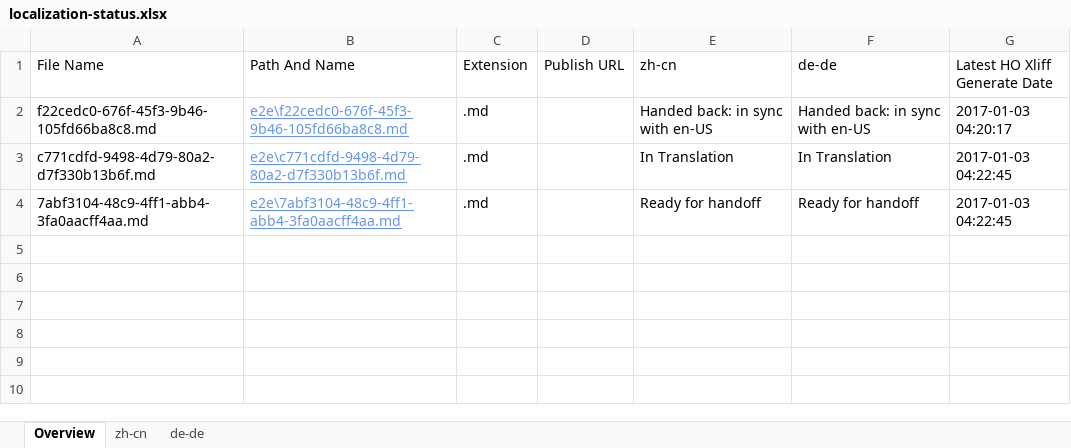
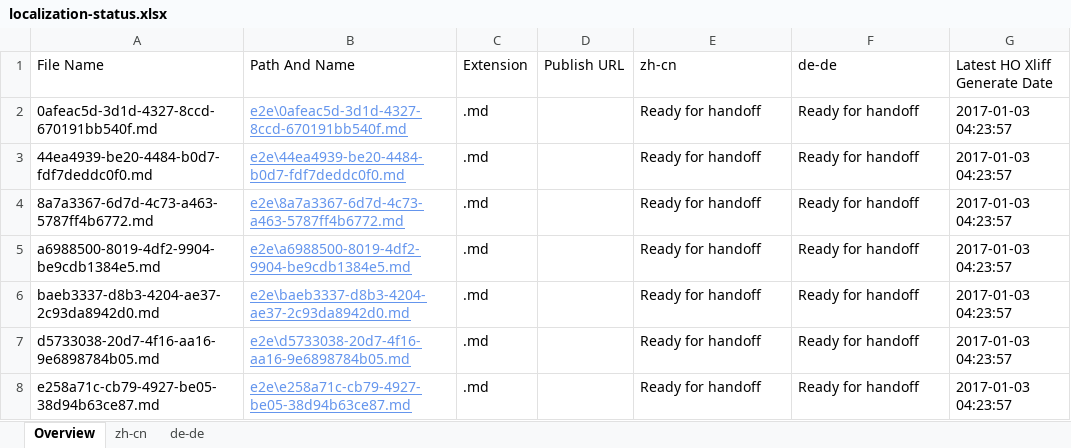
Before and after one commit to OpenLocalizationTestOrg/ol-test1-handback, an Excel workbook: ol-handback/OpenLocalizationTestOrg/ol-test1/ci/localization-status.xlsx, sheet Overview, drawn as a sheet; values as stored, in another font and other column widths than the file's, no borders; table styles not drawn; removed rows and columns are numbered as before the commit, all else as after; the diff names each change by its address in the sheet, - before the commit and + after, or states it on an @@ line.

Commit message:
Generate Report for Handoff

```diff
--- a/ol-handback/OpenLocalizationTestOrg/ol-test1/ci/localization-status.xlsx (sheet Overview)
+++ b/ol-handback/OpenLocalizationTestOrg/ol-test1/ci/localization-status.xlsx (sheet Overview)
-row 2: f22cedc0-676f-45f3-9b46-105fd66ba8c8.md | e2e\f22cedc0-676f-45f3-9b46-105fd66ba8c8.md | .md |  | Handed back: in sync with en-US | Handed back: in sync with en-US | 2017-01-03 04:20:17
-row 3: c771cdfd-9498-4d79-80a2-d7f330b13b6f.md | e2e\c771cdfd-9498-4d79-80a2-d7f330b13b6f.md | .md |  | In Translation | In Translation | 2017-01-03 04:22:45
-A2 (File Name): 7abf3104-48c9-4ff1-abb4-3fa0aacff4aa.md
+A2 (File Name): 0afeac5d-3d1d-4327-8ccd-670191bb540f.md
-B2 (Path And Name): e2e\7abf3104-48c9-4ff1-abb4-3fa0aacff4aa.md
+B2 (Path And Name): e2e\0afeac5d-3d1d-4327-8ccd-670191bb540f.md
-G2 (Latest HO Xliff Generate Date): 2017-01-03 04:22:45
+G2 (Latest HO Xliff Generate Date): 2017-01-03 04:23:57
+row 3: 44ea4939-be20-4484-b0d7-fdf7deddc0f0.md | e2e\44ea4939-be20-4484-b0d7-fdf7deddc0f0.md | .md |  | Ready for handoff | Ready for handoff | 2017-01-03 04:23:57
+row 4: 8a7a3367-6d7d-4c73-a463-5787ff4b6772.md | e2e\8a7a3367-6d7d-4c73-a463-5787ff4b6772.md | .md |  | Ready for handoff | Ready for handoff | 2017-01-03 04:23:57
+row 5: a6988500-8019-4df2-9904-be9cdb1384e5.md | e2e\a6988500-8019-4df2-9904-be9cdb1384e5.md | .md |  | Ready for handoff | Ready for handoff | 2017-01-03 04:23:57
+row 6: baeb3337-d8b3-4204-ae37-2c93da8942d0.md | e2e\baeb3337-d8b3-4204-ae37-2c93da8942d0.md | .md |  | Ready for handoff | Ready for handoff | 2017-01-03 04:23:57
+row 7: d5733038-20d7-4f16-aa16-9e6898784b05.md | e2e\d5733038-20d7-4f16-aa16-9e6898784b05.md | .md |  | Ready for handoff | Ready for handoff | 2017-01-03 04:23:57
+row 8: e258a71c-cb79-4927-be05-38d94b63ce87.md | e2e\e258a71c-cb79-4927-be05-38d94b63ce87.md | .md |  | Ready for handoff | Ready for handoff | 2017-01-03 04:23:57
```
Also changed, not shown: sheet zh-cn, sheet de-de.
